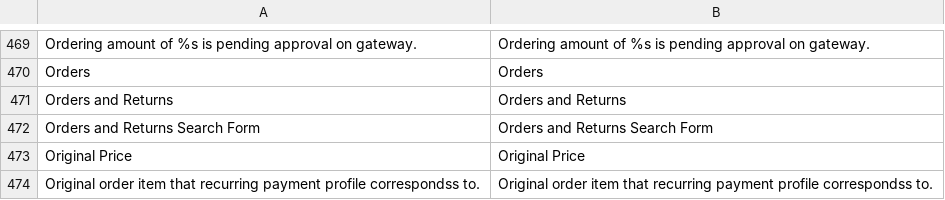
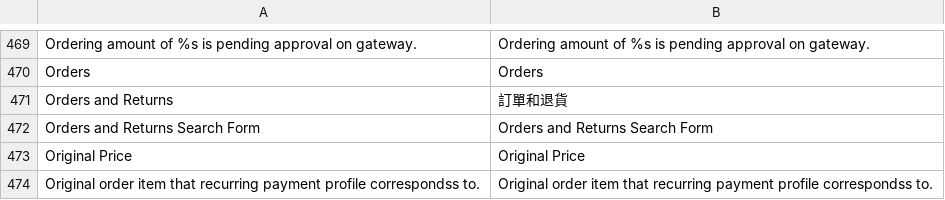
Before and after one commit to gamlinnia/li_magento, a CSV file: app/locale/zh_TW/Mage_Sales.csv, drawn as a sheet; only a part is shown, gaps mark what is left out.

Commit message:
footer translate csv

```diff
--- a/app/locale/zh_TW/Mage_Sales.csv
+++ b/app/locale/zh_TW/Mage_Sales.csv
@@ -470,3 +470,3 @@
 "Orders","Orders"
-"Orders and Returns","Orders and Returns"
+"Orders and Returns","訂單和退貨"
 "Orders and Returns Search Form","Orders and Returns Search Form"
```
